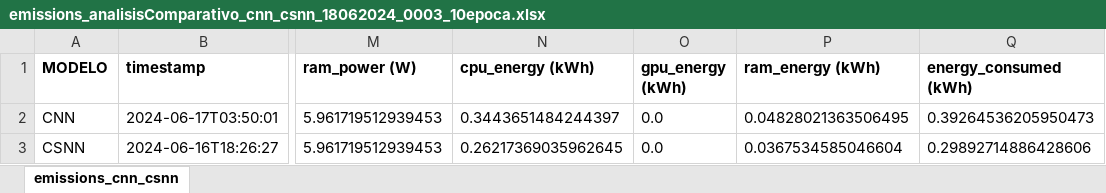
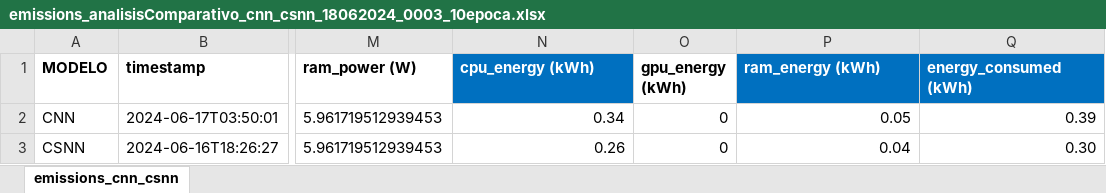
Before and after one commit to rcabrerau/GitHub_AplicationSNN, an Excel workbook: Emissions/emissions_analisisComparativo_cnn_csnn_18062024_0003_10epoca.xlsx, sheet emissions_cnn_csnn, drawn as a sheet; only a part is shown, gaps mark what is left out; values as stored, in another font and other column widths than the file's, no borders; the diff names each change by its address in the sheet, - before the commit and + after, or states it on an @@ line.

```diff
--- a/Emissions/emissions_analisisComparativo_cnn_csnn_18062024_0003_10epoca.xlsx (sheet emissions_cnn_csnn)
+++ b/Emissions/emissions_analisisComparativo_cnn_csnn_18062024_0003_10epoca.xlsx (sheet emissions_cnn_csnn)
@@ N1 fill: none → #0070C0, text colour: black → #FFFFFF @@
@@ P1:Q1 fill: none → #0070C0, text colour: black → #FFFFFF @@
-N2 (cpu_energy (kWh)): 0.3443651484244397
+N2 (cpu_energy (kWh)): 0.34
-O2:O3 (gpu_energy (kWh)): 0.0
+O2:O3 (gpu_energy (kWh)): 0
-P2 (ram_energy (kWh)): 0.04828021363506495
+P2 (ram_energy (kWh)): 0.05
-Q2 (energy_consumed (kWh)): 0.39264536205950473
+Q2 (energy_consumed (kWh)): 0.39
-N3 (cpu_energy (kWh)): 0.26217369035962645
+N3 (cpu_energy (kWh)): 0.26
-P3 (ram_energy (kWh)): 0.0367534585046604
+P3 (ram_energy (kWh)): 0.04
-Q3 (energy_consumed (kWh)): 0.29892714886428606
+Q3 (energy_consumed (kWh)): 0.30
```
Also changed, not shown: 2 other files.
